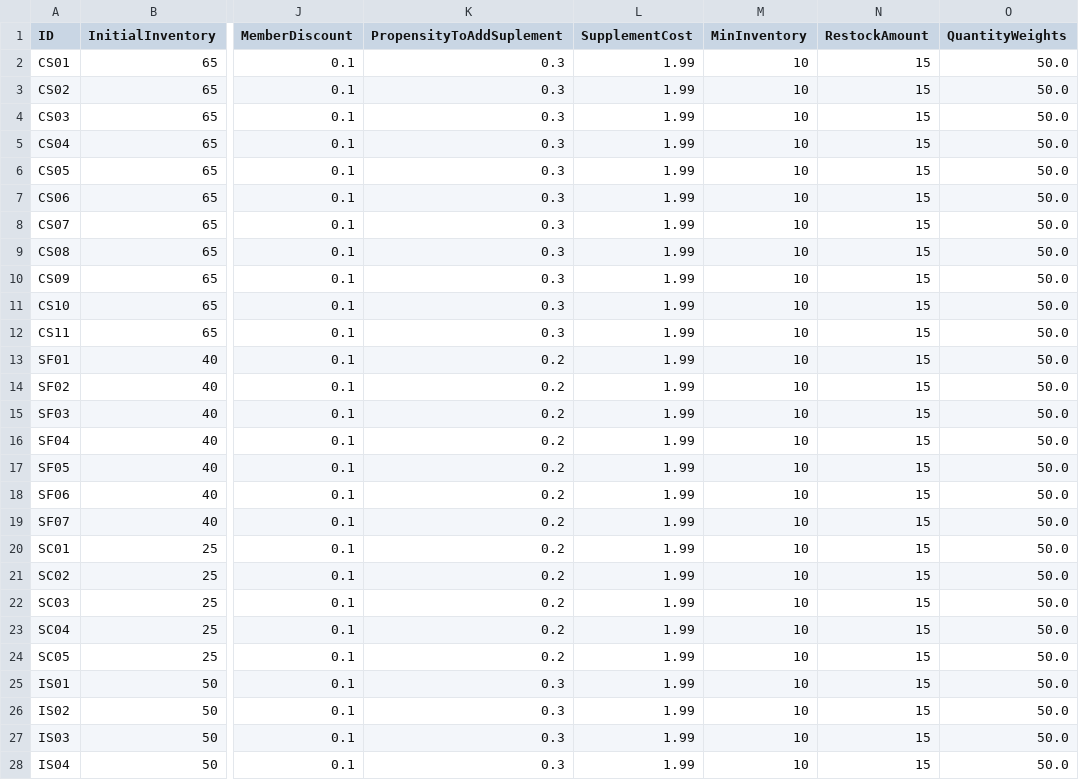
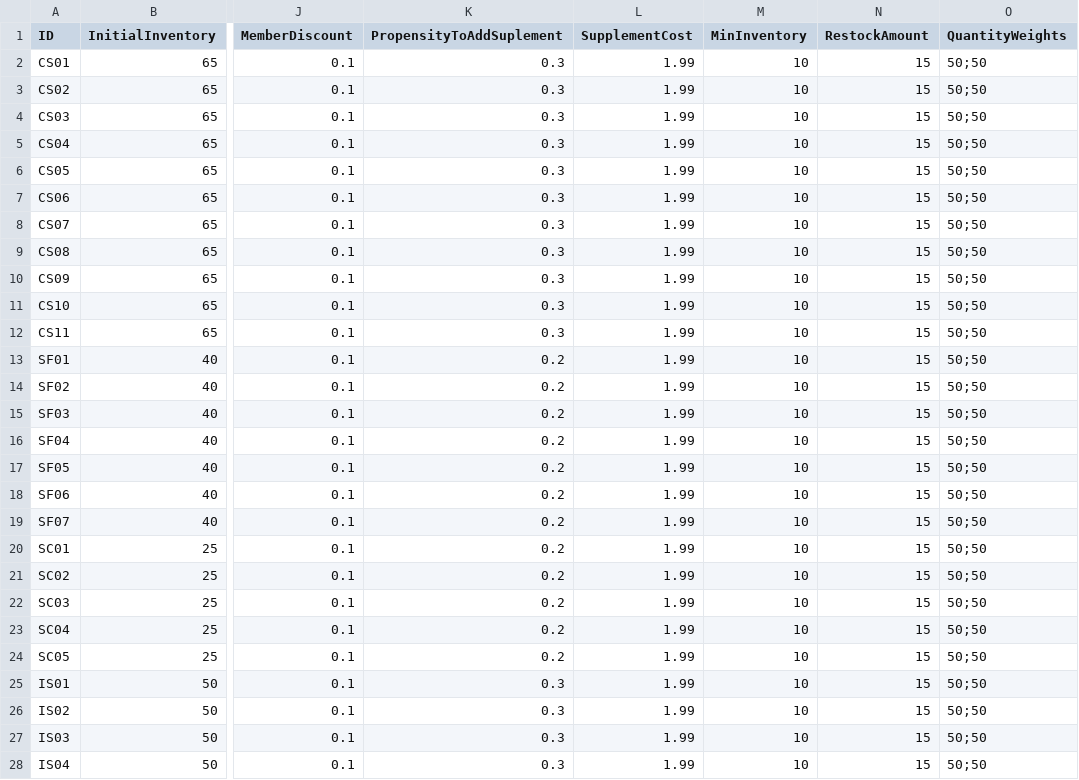
Before and after one commit to fithisux/bytewax-kafka-article, a CSV file: stream_generator/business_logic/products.csv, drawn as a sheet; only a part is shown, gaps mark what is left out; the diff names each change by its address in the sheet, - before the commit and + after, or states it on an @@ line.

```diff
--- a/stream_generator/business_logic/products.csv
+++ b/stream_generator/business_logic/products.csv
-O2:O28 (QuantityWeights): 50.0
+O2:O28 (QuantityWeights): 50;50
```
Also changed, not shown: 9 other files.
